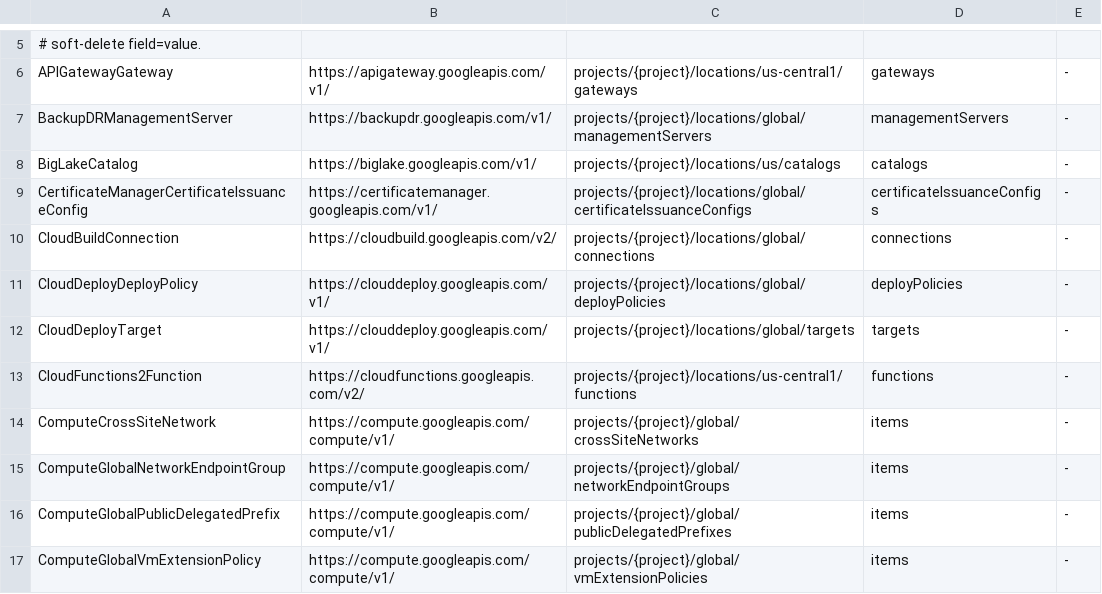
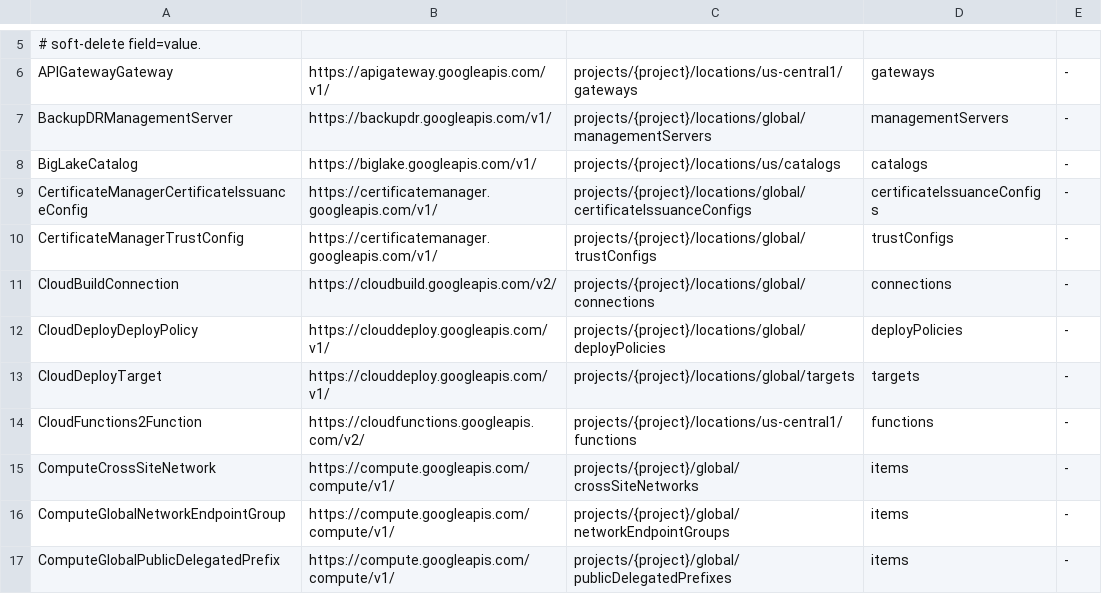
Before and after one commit to highfivelabs/config-connector-extensions, a TSV file: hack/live/discokinds.tsv, drawn as a sheet; only a part is shown, gaps mark what is left out; the shorter side is filled out with more unchanged rows.

```diff
--- a/hack/live/discokinds.tsv
+++ b/hack/live/discokinds.tsv
@@ -9,2 +9,3 @@ BigLakeCatalog	https://biglake.googleapis.com/v1/	projects/{project}/locations/u
 CertificateManagerCertificateIssuanceConfig	https://certificatemanager.googleapis.com/v1/	projects/{project}/locations/global/certificateIssuanceConfigs	certificateIssuanceConfigs	-
+CertificateManagerTrustConfig	https://certificatemanager.googleapis.com/v1/	projects/{project}/locations/global/trustConfigs	trustConfigs	-
 CloudBuildConnection	https://cloudbuild.googleapis.com/v2/	projects/{project}/locations/global/connections	connections	-
```
Also changed, not shown: 14 other files.
